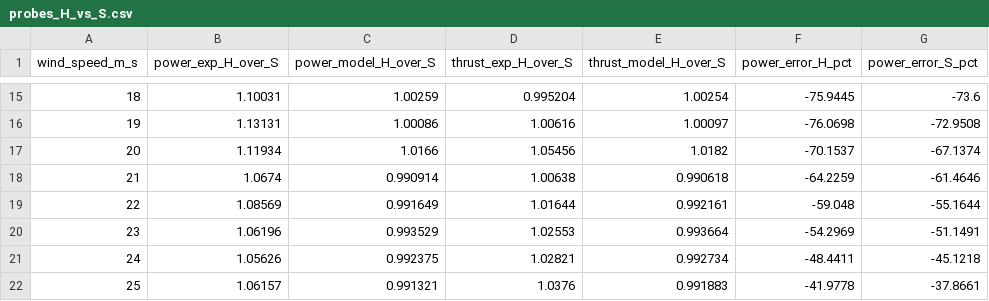
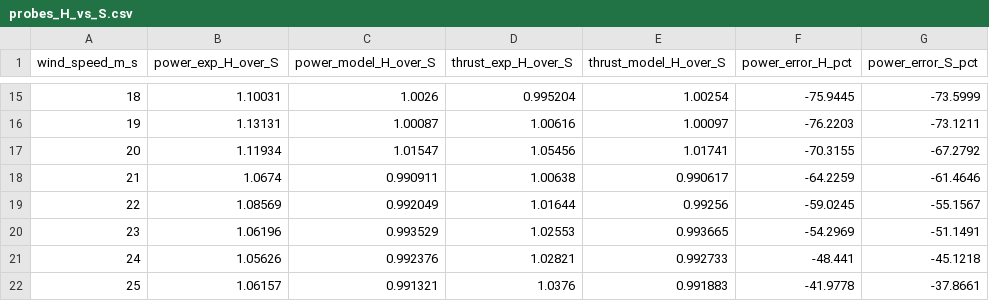
Before and after one commit to efirvida/openfoam-fsi-plugins, a CSV file: turbinesFoam/validation/phaseVI/analysis/aerodyn-verification/probes_H_vs_S.csv, drawn as a sheet; only a part is shown, gaps mark what is left out; the diff covers the shown part only.

```diff
--- a/turbinesFoam/validation/phaseVI/analysis/aerodyn-verification/probes_H_vs_S.csv
+++ b/turbinesFoam/validation/phaseVI/analysis/aerodyn-verification/probes_H_vs_S.csv
@@ -15,8 +15,8 @@ wind_speed_m_s,power_exp_H_over_S,power_model_H_over_S,thrust_exp_H_over_S,thrus
-18,1.10031,1.00259,0.995204,1.00254,-75.9445,-73.6
-19,1.13131,1.00086,1.00616,1.00097,-76.0698,-72.9508
-20,1.11934,1.0166,1.05456,1.0182,-70.1537,-67.1374
-21,1.0674,0.990914,1.00638,0.990618,-64.2259,-61.4646
-22,1.08569,0.991649,1.01644,0.992161,-59.048,-55.1644
-23,1.06196,0.993529,1.02553,0.993664,-54.2969,-51.1491
-24,1.05626,0.992375,1.02821,0.992734,-48.4411,-45.1218
+18,1.10031,1.0026,0.995204,1.00254,-75.9445,-73.5999
+19,1.13131,1.00087,1.00616,1.00097,-76.2203,-73.1211
+20,1.11934,1.01547,1.05456,1.01741,-70.3155,-67.2792
+21,1.0674,0.990911,1.00638,0.990617,-64.2259,-61.4646
+22,1.08569,0.992049,1.01644,0.99256,-59.0245,-55.1567
+23,1.06196,0.993529,1.02553,0.993665,-54.2969,-51.1491
+24,1.05626,0.992376,1.02821,0.992733,-48.441,-45.1218
 25,1.06157,0.991321,1.0376,0.991883,-41.9778,-37.8661
```
Also changed, not shown: 32 edited cells elsewhere in this file, turbinesFoam/validation/phaseVI/analysis/aerodyn-verification/pitch_attached_power.csv, turbinesFoam/validation/phaseVI/analysis/aerodyn-verification/rtest_bem_double.csv, 14 other files.
